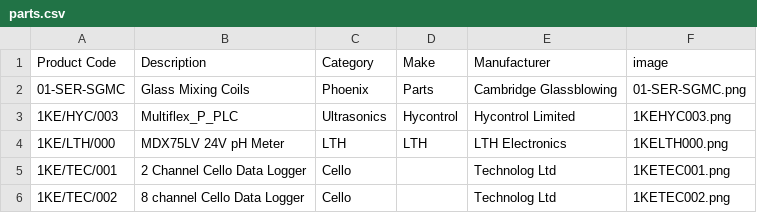
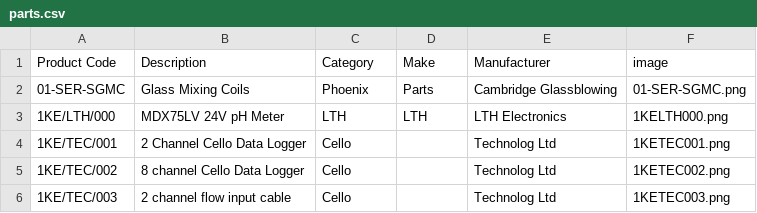
Before and after one commit to tomward0606/PartsProjectMain, a CSV file: parts.csv, drawn as a sheet; only a part is shown; the shorter side is filled out with more unchanged rows; the diff names each change by its address in the sheet, - before the commit and + after, or states it on an @@ line.

Commit message:
Delete part: 1KE/HYC/003

```diff
--- a/parts.csv
+++ b/parts.csv
-row 3: 1KE/HYC/003 | Multiflex_P_PLC | Ultrasonics | Hycontrol | Hycontrol Limited | 1KEHYC003.png
```
